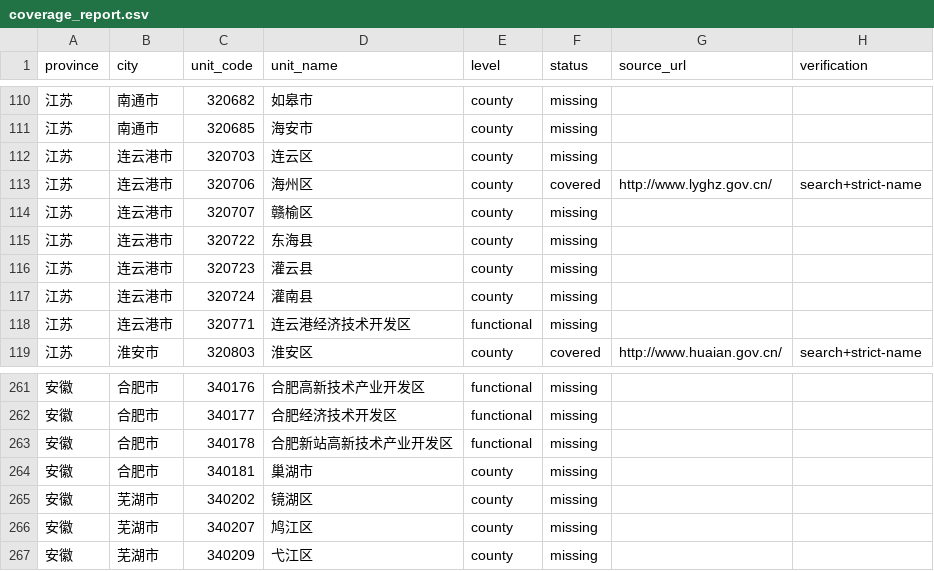
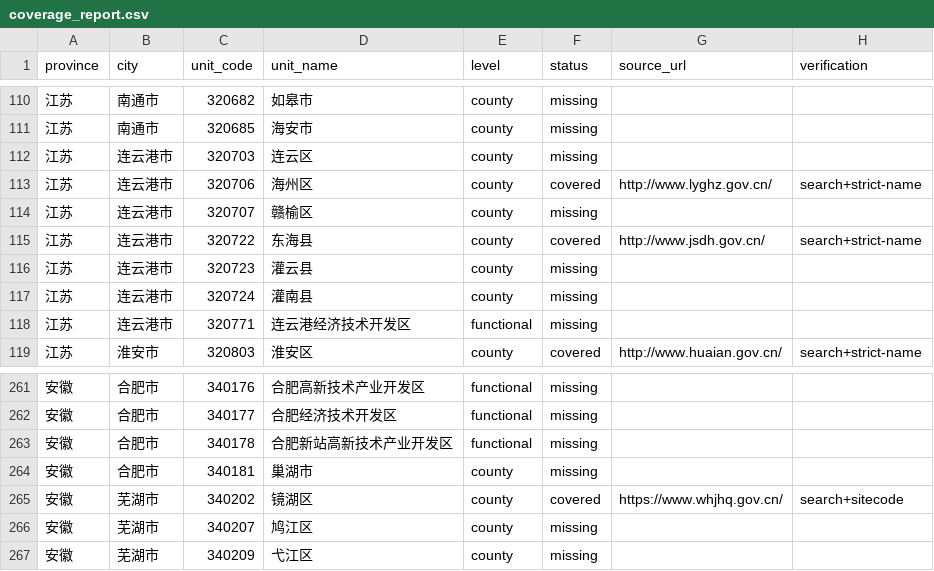
Before and after one commit to wanlingren/job-radar, a CSV file: config/coverage_report.csv, drawn as a sheet; only a part is shown, gaps mark what is left out.

```diff
--- a/config/coverage_report.csv
+++ b/config/coverage_report.csv
@@ -114,3 +114,3 @@ province,city,unit_code,unit_name,level,status,source_url,verification
 江苏,连云港市,320707,赣榆区,county,missing,,
-江苏,连云港市,320722,东海县,county,missing,,
+江苏,连云港市,320722,东海县,county,covered,http://www.jsdh.gov.cn/,search+strict-name
 江苏,连云港市,320723,灌云县,county,missing,,
@@ -264,3 +264,3 @@ province,city,unit_code,unit_name,level,status,source_url,verification
 安徽,合肥市,340181,巢湖市,county,missing,,
-安徽,芜湖市,340202,镜湖区,county,missing,,
+安徽,芜湖市,340202,镜湖区,county,covered,https://www.whjhq.gov.cn/,search+sitecode
 安徽,芜湖市,340207,鸠江区,county,missing,,
```
Also changed, not shown: config/discovered_sources.csv, config/discovered_universities.csv, 16 other files.
